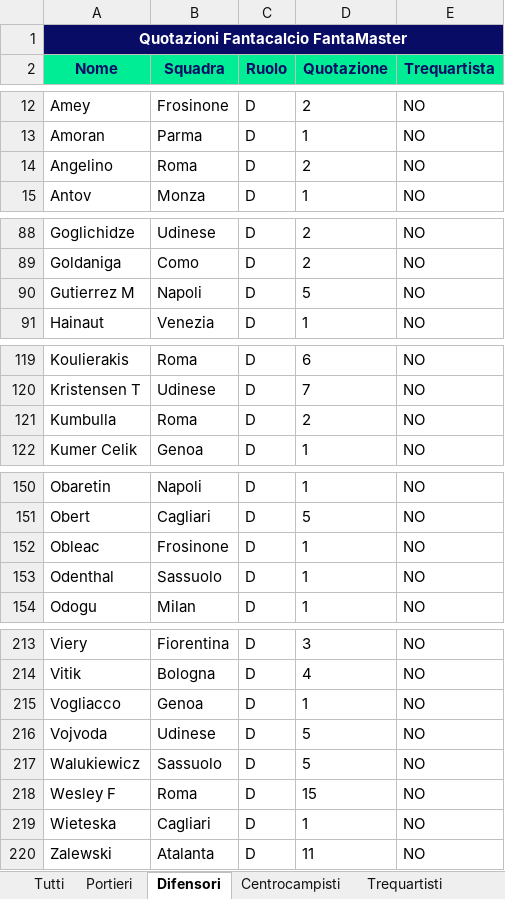
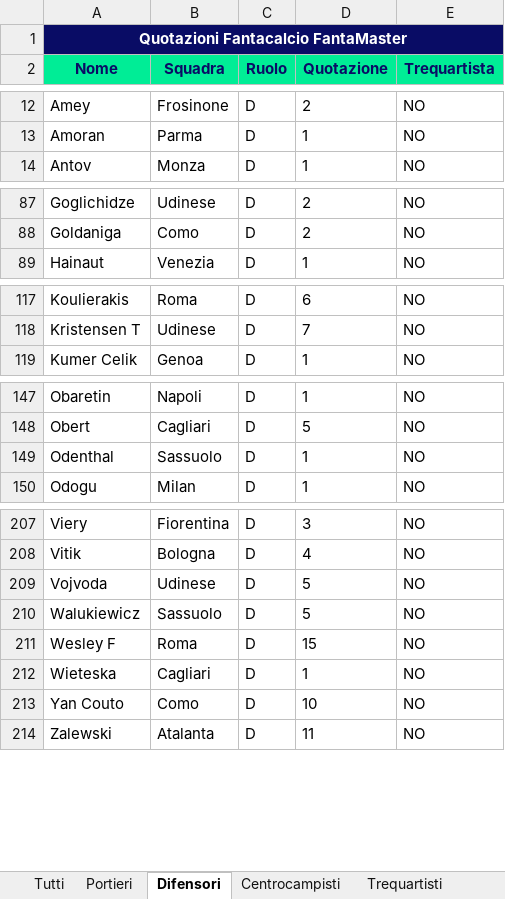
Before and after one commit to andreacabriolu/l4m2.0, an Excel workbook: l4m20/l4m_app/scripts/live_parser/listone_26_27.xlsx, sheet Difensori, drawn as a sheet; only a part is shown, gaps mark what is left out; values as stored, in another font and other column widths than the file's, no borders; charts and pictures not drawn; removed rows and columns are numbered as before the commit, all else as after; the diff covers the shown part only; the diff names each change by its address in the sheet, - before the commit and + after, or states it on an @@ line.

```diff
--- a/l4m20/l4m_app/scripts/live_parser/listone_26_27.xlsx (sheet Difensori)
+++ b/l4m20/l4m_app/scripts/live_parser/listone_26_27.xlsx (sheet Difensori)
-row 14: Angelino | Roma | D | 2 | NO
-row 90: Gutierrez M | Napoli | D | 5 | NO
-row 121: Kumbulla | Roma | D | 2 | NO
-row 152: Obleac | Frosinone | D | 1 | NO
-row 215: Vogliacco | Genoa | D | 1 | NO
+row 213: Yan Couto | Como | D | 10 | NO
```
Also changed, not shown: 2 removed rows and 1 edited cell elsewhere in this sheet, sheet Tutti, sheet Centrocampisti, sheet Trequartisti, sheet Portieri, sheet Attaccanti, 1 other file.
